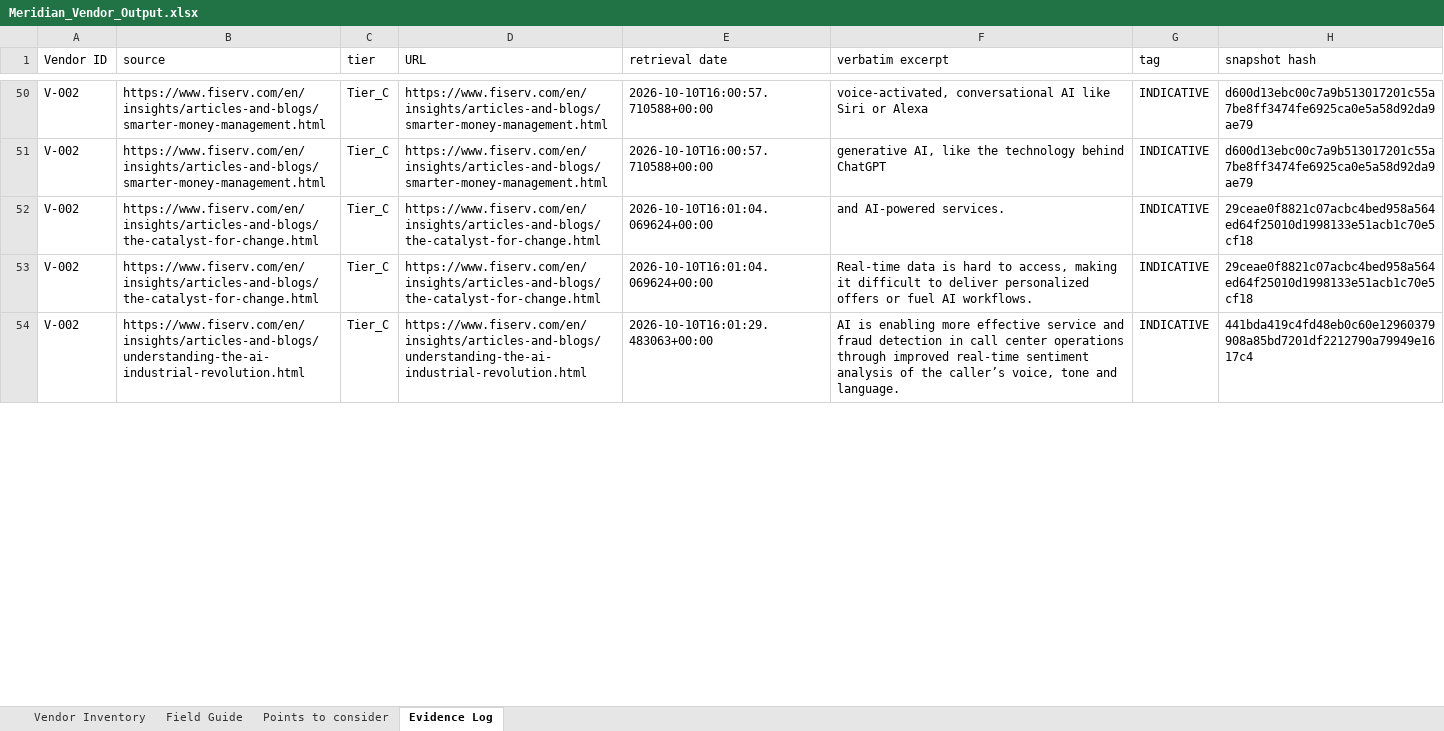
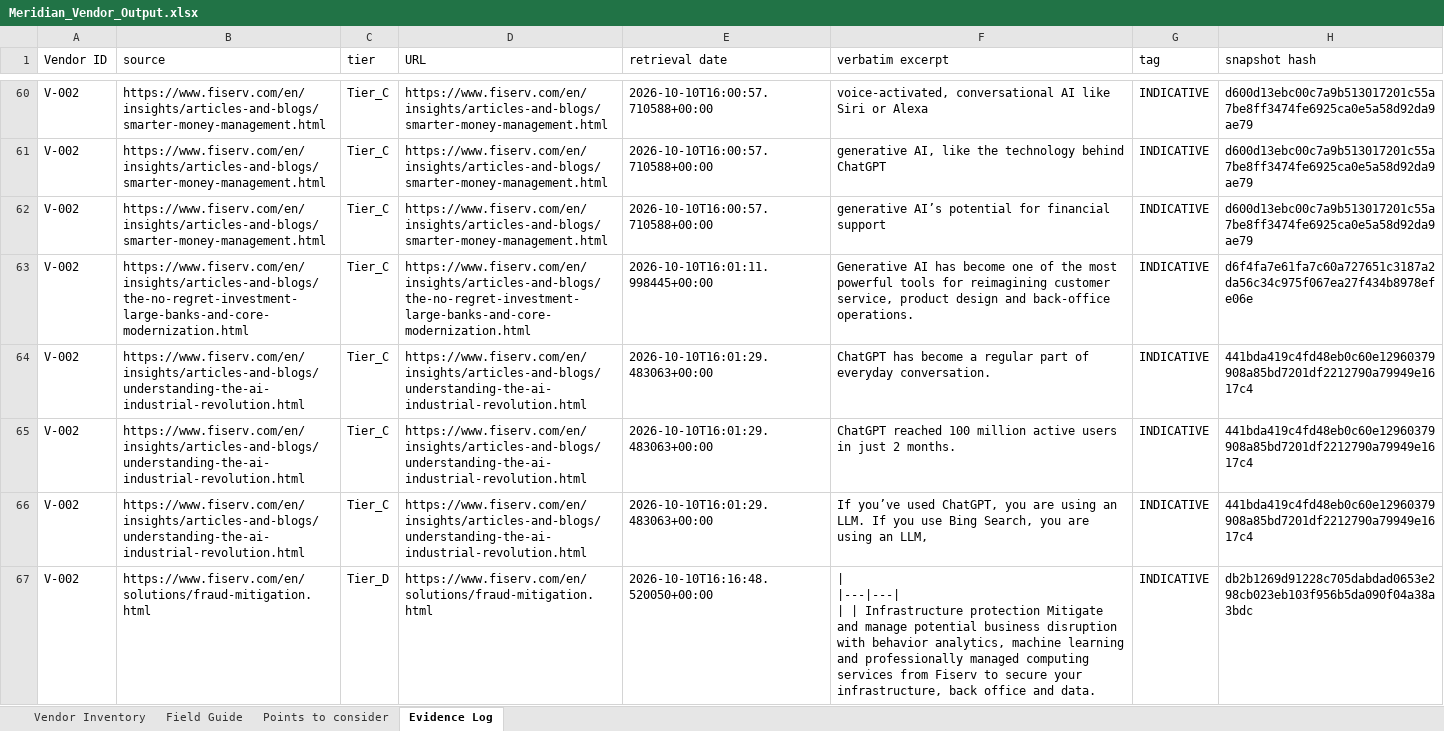
Before and after one commit to Aiman-D/optiv-case-study-1, an Excel workbook: data/Meridian_Vendor_Output.xlsx, sheet Evidence Log, drawn as a sheet; only a part is shown, gaps mark what is left out; values as stored, in another font and other column widths than the file's, no borders; addresses are those after the commit; ↵ is a line break in a cell; the diff covers the shown part only; the diff names each change by its address in the sheet, - before the commit and + after, or states it on an @@ line.

```diff
--- a/data/Meridian_Vendor_Output.xlsx (sheet Evidence Log)
+++ b/data/Meridian_Vendor_Output.xlsx (sheet Evidence Log)
-B62 (source): https://www.fiserv.com/en/insights/articles-and-blogs/the-catalyst-for-change.html
+B62 (source): https://www.fiserv.com/en/insights/articles-and-blogs/smarter-money-management.html
-D62 (URL): https://www.fiserv.com/en/insights/articles-and-blogs/the-catalyst-for-change.html
+D62 (URL): https://www.fiserv.com/en/insights/articles-and-blogs/smarter-money-management.html
-E62 (retrieval date): 2026-10-10T16:01:04.069624+00:00
+E62 (retrieval date): 2026-10-10T16:00:57.710588+00:00
-F62 (verbatim excerpt): and AI-powered services.
+F62 (verbatim excerpt): generative AI’s potential for financial support
-H62 (snapshot hash): 29ceae0f8821c07acbc4bed958a564ed64f25010d1998133e51acb1c70e5cf18
+H62 (snapshot hash): d600d13ebc00c7a9b513017201c55a7be8ff3474fe6925ca0e5a58d92da9ae79
-B63 (source): https://www.fiserv.com/en/insights/articles-and-blogs/the-catalyst-for-change.html
+B63 (source): https://www.fiserv.com/en/insights/articles-and-blogs/the-no-regret-investment-large-banks-and-core-modernization.html
-D63 (URL): https://www.fiserv.com/en/insights/articles-and-blogs/the-catalyst-for-change.html
+D63 (URL): https://www.fiserv.com/en/insights/articles-and-blogs/the-no-regret-investment-large-banks-and-core-modernization.html
-E63 (retrieval date): 2026-10-10T16:01:04.069624+00:00
+E63 (retrieval date): 2026-10-10T16:01:11.998445+00:00
-F63 (verbatim excerpt): Real-time data is hard to access, making it difficult to deliver personalized offers or fuel AI workflows.
+F63 (verbatim excerpt): Generative AI has become one of the most powerful tools for reimagining customer service, product design and back-office operations.
-H63 (snapshot hash): 29ceae0f8821c07acbc4bed958a564ed64f25010d1998133e51acb1c70e5cf18
+H63 (snapshot hash): d6f4fa7e61fa7c60a727651c3187a2da56c34c975f067ea27f434b8978efe06e
@@ row 21 moved to row 64: V-002 @@
@@ row 22 moved to row 65: V-002 @@
-F66 (verbatim excerpt): AI is enabling more effective service and fraud detection in call center operations through improved real-time sentiment analysis of the caller’s voice, tone and language.
+F66 (verbatim excerpt): If you’ve used ChatGPT, you are using an LLM. If you use Bing Search, you are using an LLM,
+row 67: V-002 | https://www.fiserv.com/en/solutions/fraud-mitigation.html | Tier_D | https://www.fiserv.com/en/solutions/fraud-mitigation.html | 2026-10-10T16:16:48.520050+00:00 | | ↵ |---|---| ↵ | | Infrastructure protection Mitigate and manage potential business disruption with behavior analytics, machine learning and professionally managed computing services from Fiserv to secure your infrastructure, back office and data. | INDICATIVE | db2b1269d91228c705dabdad0653e298cb023eb103f956b5da090f04a38a3bdc
```
Also changed, not shown: 38 added rows, 42 removed rows, 4 moved rows and 282 edited cells elsewhere in this sheet, sheet Vendor Inventory, 3 other files.
